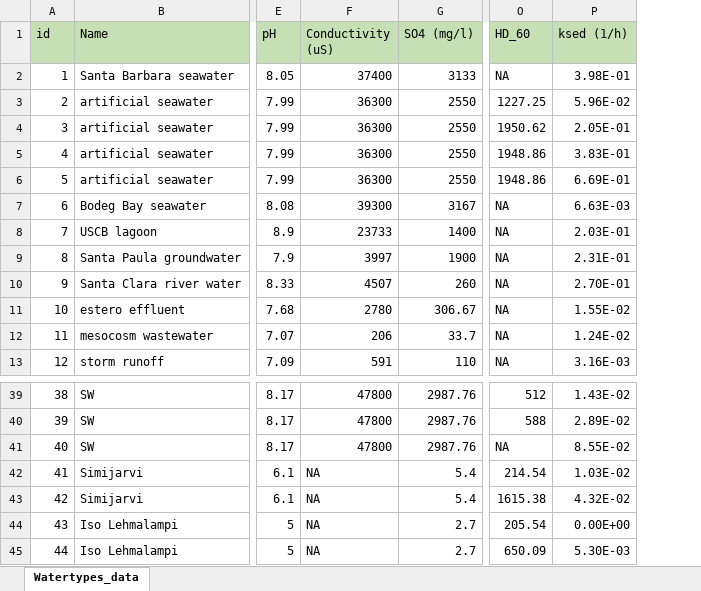
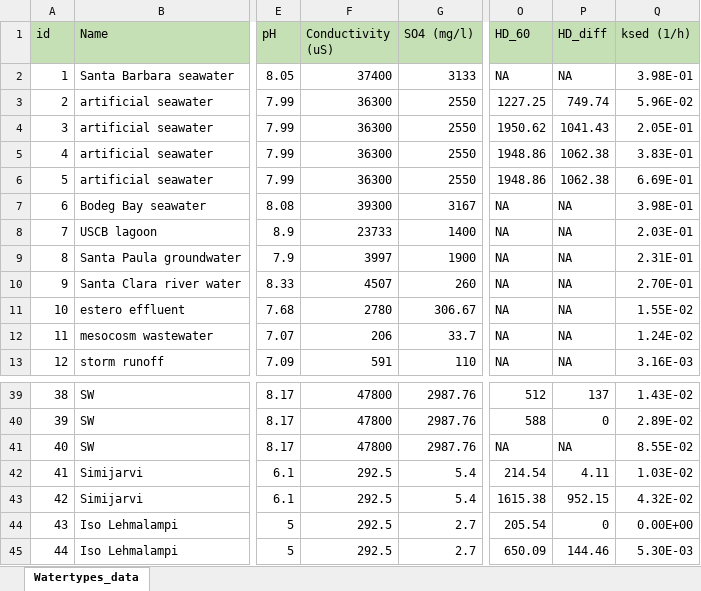
Before and after one commit to ntua-unit-of-control-and-informatics/TiO2_aggregation_and_uptake, an Excel workbook: TiO2_sedimentation/Watertypes_data.xlsx, sheet Watertypes_data, drawn as a sheet; only a part is shown, gaps mark what is left out; values as stored, in another font and other column widths than the file's, no borders; addresses are those after the commit; the diff names each change by its address in the sheet, - before the commit and + after, or states it on an @@ line.

```diff
--- a/TiO2_sedimentation/Watertypes_data.xlsx (sheet Watertypes_data)
+++ b/TiO2_sedimentation/Watertypes_data.xlsx (sheet Watertypes_data)
+column P (HD_diff), rows 2-13: NA | 749.74 | 1041.43 | 1062.38 | 1062.38 | NA | NA | NA | NA | NA | NA | NA; rows 39-45: 137 | 0 | NA | 4.11 | 952.15 | 0 | 144.46
-Q7 (ksed (1/h)): 6.63E-03
+Q7 (ksed (1/h)): 3.98E-01
-F42:F45 (Conductivity (uS)): NA
+F42:F45 (Conductivity (uS)): 292.5
```
Also changed, not shown: 3 other files.
